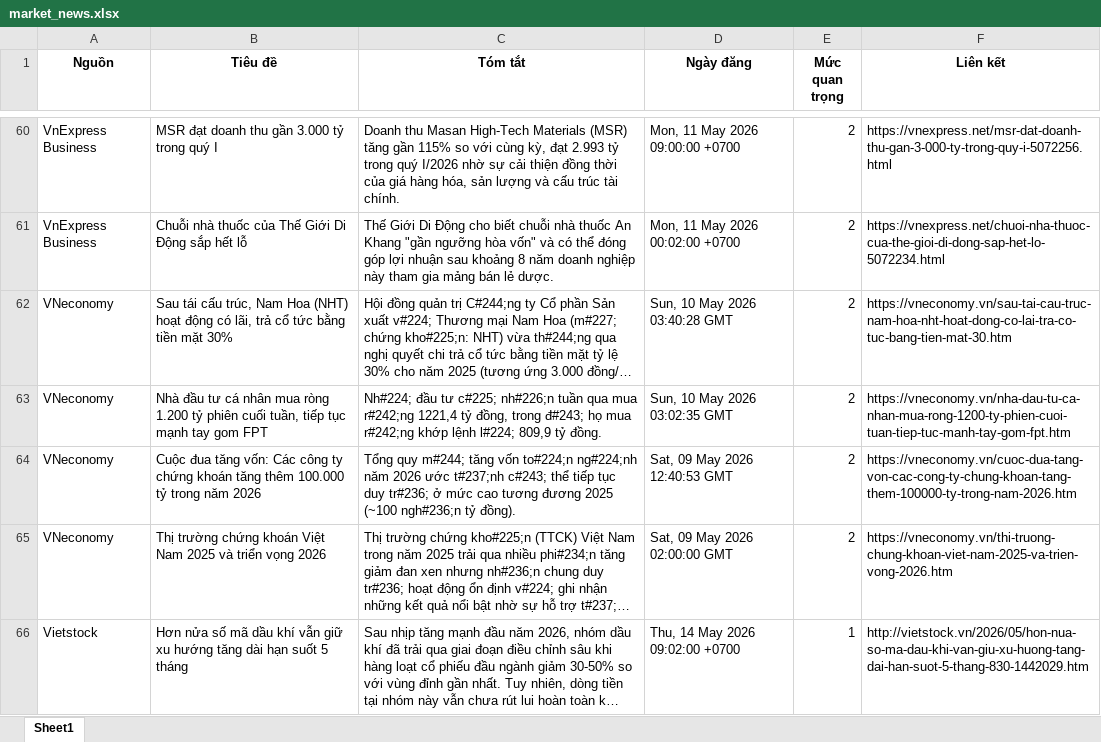
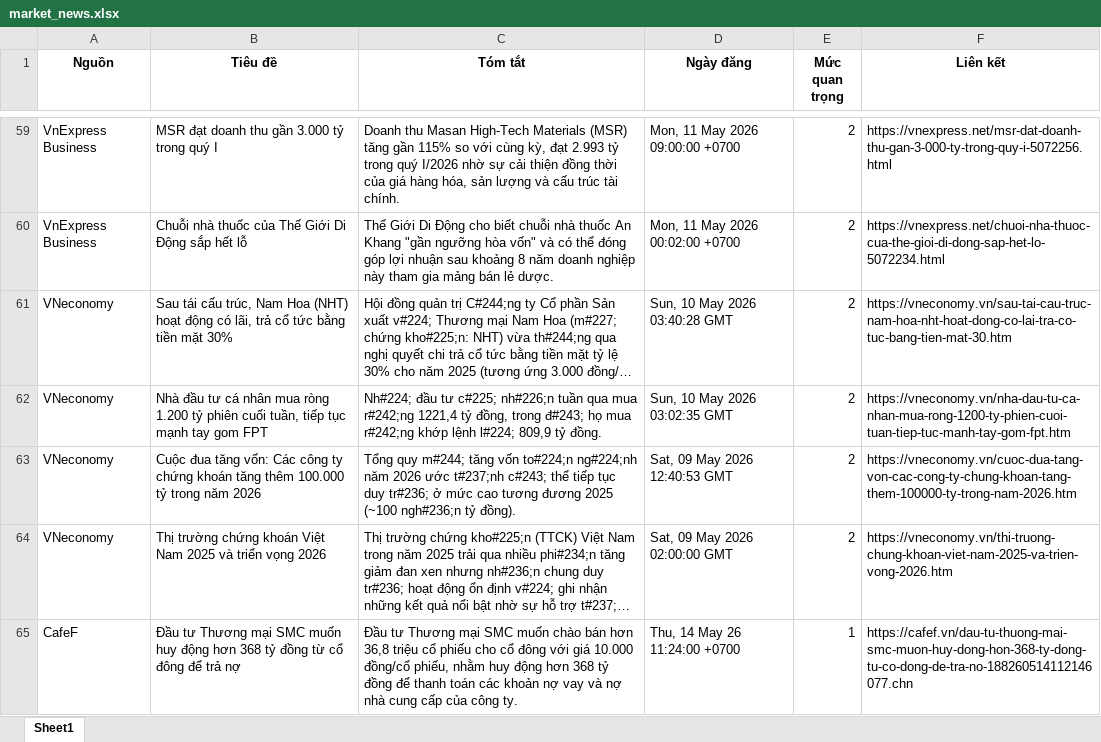
Before and after one commit to Ngoduc1110/ND, an Excel workbook: NEWS/market_news.xlsx, sheet Sheet1, drawn as a sheet; only a part is shown, gaps mark what is left out; the shorter side is filled out with more unchanged rows; long unchanged cells end in …; values as stored, in another font and other column widths than the file's, no borders; the diff covers the shown part only; the diff names each change by its address in the sheet, - before the commit and + after, or states it on an @@ line.

Commit message:
Auto-update data and report at 2026-05-14 11:32

```diff
--- a/NEWS/market_news.xlsx (sheet Sheet1)
+++ b/NEWS/market_news.xlsx (sheet Sheet1)
+row 65: CafeF | Đầu tư Thương mại SMC muốn huy động hơn 368 tỷ đồng từ cổ đông để trả nợ | Đầu tư Thương mại SMC muốn chào bán hơn 36,8 triệu cổ phiếu cho cổ đông với giá 10.000 đồng/cổ phiếu, nhằm huy động hơn 368 tỷ đồng để thanh toán các khoản nợ vay và nợ nhà cung cấp của công ty. | Thu, 14 May 26 11:24:00 +0700 | 1 | https://cafef.vn/dau-tu-thuong-mai-smc-muon-huy-dong-hon-368-ty-dong-tu-co-dong-de-tra-no-188260514112146077.chn
```
Also changed, not shown: 1 added row and 3 removed rows elsewhere in this sheet, 8 other files.
